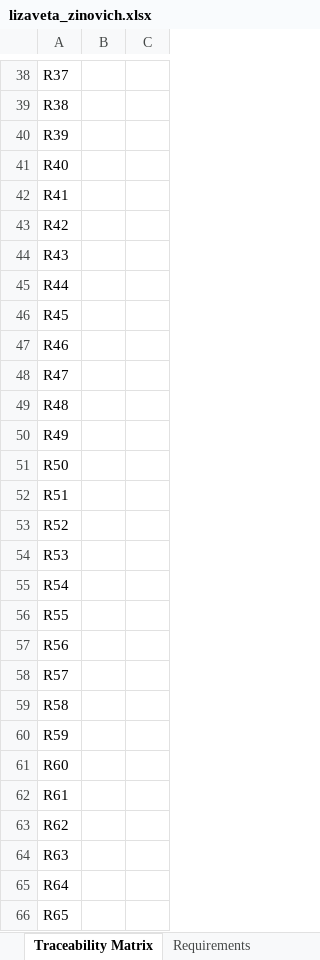
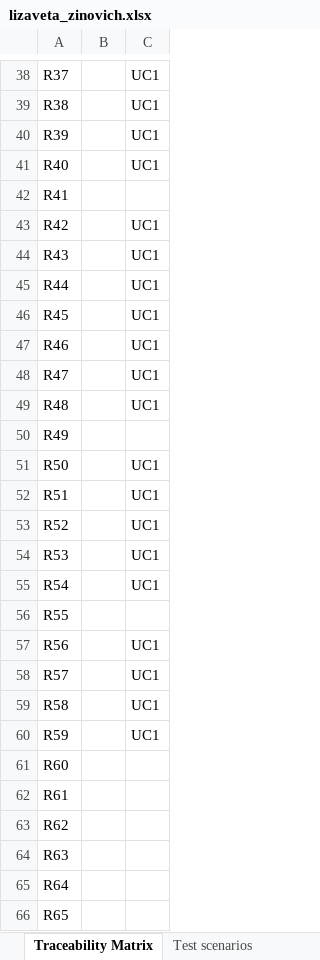
Before and after one commit to Pasyagitka/Software-reliability, an Excel workbook: 12/lizaveta_zinovich.xlsx, sheet Traceability Matrix, drawn as a sheet; only a part is shown, gaps mark what is left out; values as stored, in another font and other column widths than the file's, no borders; the diff covers the shown part only; the diff names each change by its address in the sheet, - before the commit and + after, or states it on an @@ line.

```diff
--- a/12/lizaveta_zinovich.xlsx (sheet Traceability Matrix)
+++ b/12/lizaveta_zinovich.xlsx (sheet Traceability Matrix)
-C38:C41: (empty)
+C38:C41: UC1
-C43:C49: (empty)
+C43:C49: UC1
-C51:C55: (empty)
+C51:C55: UC1
-C57:C60: (empty)
+C57:C60: UC1
```
Also changed, not shown: 30 edited cells elsewhere in this sheet, sheet Test scenarios, other sheet tabs, 3 other files.
